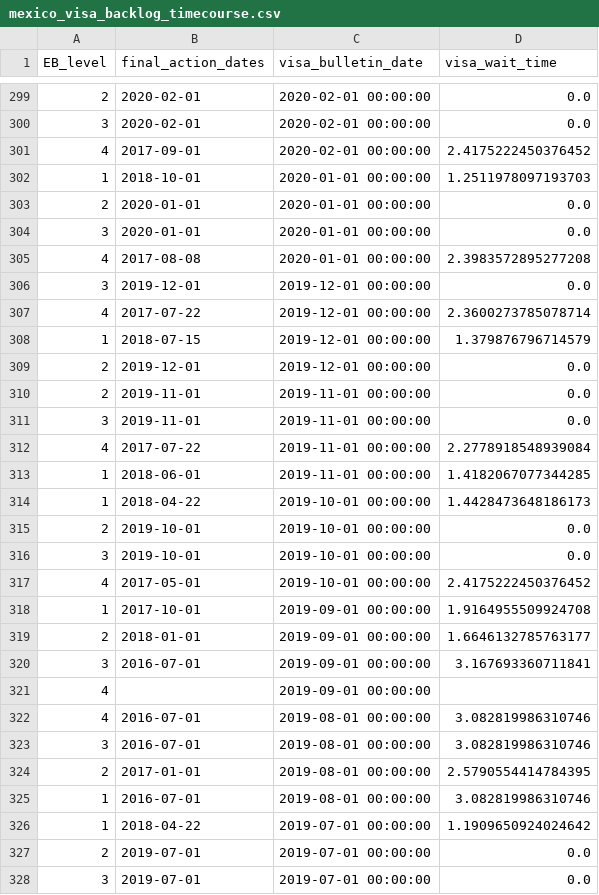
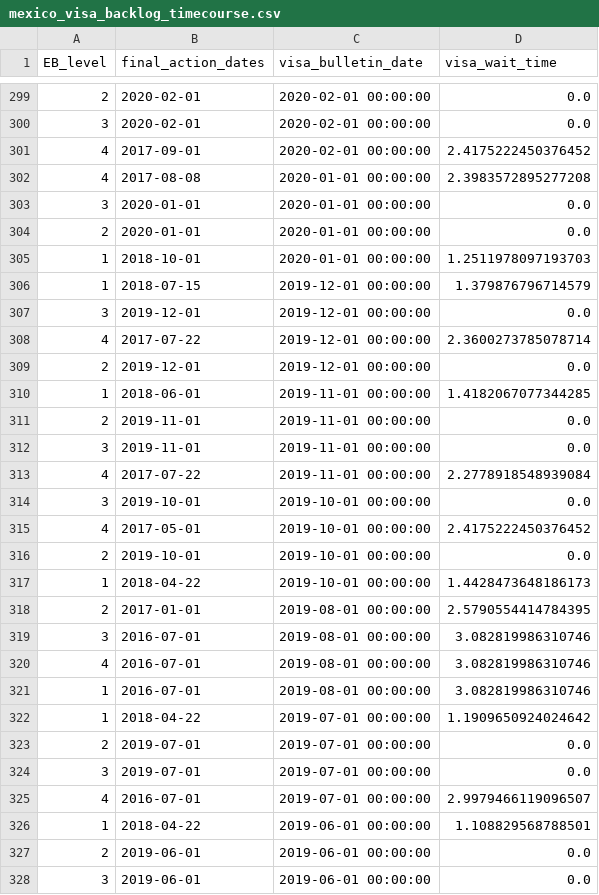
Before and after one commit to UACJ-MIAAD/VisaPredictAI, a CSV file: data/mexico_visa_backlog_timecourse.csv, drawn as a sheet; only a part is shown, gaps mark what is left out; the shorter side is filled out with more unchanged rows; the diff covers the shown part only.

```diff
--- a/data/mexico_visa_backlog_timecourse.csv
+++ b/data/mexico_visa_backlog_timecourse.csv
@@ -301,10 +301,11 @@ EB_level,final_action_dates,visa_bulletin_date,visa_wait_time
 4,2017-09-01,2020-02-01 00:00:00,2.4175222450376452
+4,2017-08-08,2020-01-01 00:00:00,2.3983572895277208
+3,2020-01-01,2020-01-01 00:00:00,0.0
+2,2020-01-01,2020-01-01 00:00:00,0.0
 1,2018-10-01,2020-01-01 00:00:00,1.2511978097193703
-2,2020-01-01,2020-01-01 00:00:00,0.0
-3,2020-01-01,2020-01-01 00:00:00,0.0
-4,2017-08-08,2020-01-01 00:00:00,2.3983572895277208
+1,2018-07-15,2019-12-01 00:00:00,1.379876796714579
 3,2019-12-01,2019-12-01 00:00:00,0.0
 4,2017-07-22,2019-12-01 00:00:00,2.3600273785078714
-1,2018-07-15,2019-12-01 00:00:00,1.379876796714579
 2,2019-12-01,2019-12-01 00:00:00,0.0
+1,2018-06-01,2019-11-01 00:00:00,1.4182067077344285
 2,2019-11-01,2019-11-01 00:00:00,0.0
@@ -312,14 +313,9 @@ EB_level,final_action_dates,visa_bulletin_date,visa_wait_time
 4,2017-07-22,2019-11-01 00:00:00,2.2778918548939084
-1,2018-06-01,2019-11-01 00:00:00,1.4182067077344285
-1,2018-04-22,2019-10-01 00:00:00,1.4428473648186173
-2,2019-10-01,2019-10-01 00:00:00,0.0
 3,2019-10-01,2019-10-01 00:00:00,0.0
 4,2017-05-01,2019-10-01 00:00:00,2.4175222450376452
-1,2017-10-01,2019-09-01 00:00:00,1.9164955509924708
-2,2018-01-01,2019-09-01 00:00:00,1.6646132785763177
-3,2016-07-01,2019-09-01 00:00:00,3.167693360711841
-4,,2019-09-01 00:00:00,
+2,2019-10-01,2019-10-01 00:00:00,0.0
+1,2018-04-22,2019-10-01 00:00:00,1.4428473648186173
+2,2017-01-01,2019-08-01 00:00:00,2.5790554414784395
+3,2016-07-01,2019-08-01 00:00:00,3.082819986310746
 4,2016-07-01,2019-08-01 00:00:00,3.082819986310746
-3,2016-07-01,2019-08-01 00:00:00,3.082819986310746
-2,2017-01-01,2019-08-01 00:00:00,2.5790554414784395
 1,2016-07-01,2019-08-01 00:00:00,3.082819986310746
```
Also changed, not shown: 4 added rows, 4 removed rows, 104 moved rows and 7 edited cells elsewhere in this file, data/china_visa_backlog_timecourse.csv, data/india_visa_backlog_timecourse.csv, 7 other files.
